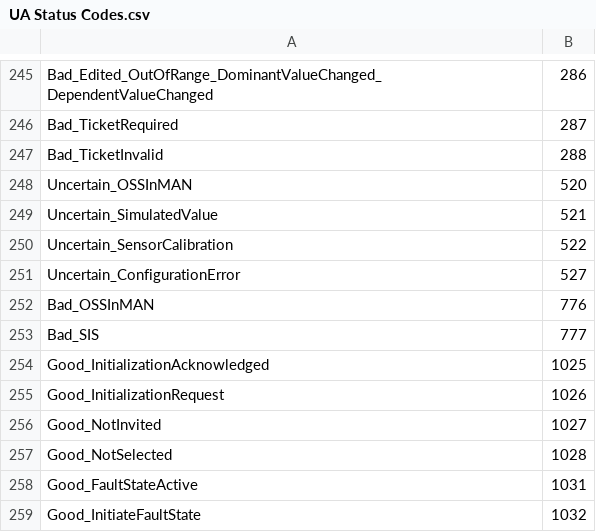
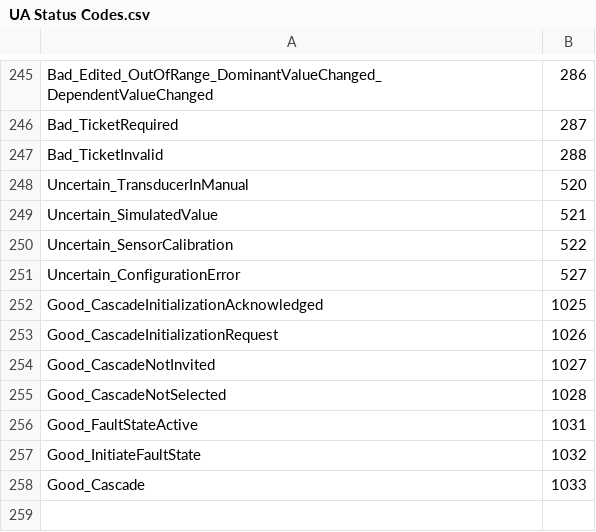
Before and after one commit to OPCFoundation/UA-ModelCompiler, a CSV file: ModelCompiler/CSVs/UA Status Codes.csv, drawn as a sheet; only a part is shown, gaps mark what is left out.

```diff
--- a/ModelCompiler/CSVs/UA Status Codes.csv
+++ b/ModelCompiler/CSVs/UA Status Codes.csv
@@ -247,3 +247,3 @@ Bad_TicketRequired,287
 Bad_TicketInvalid,288
-Uncertain_OSSInMAN,520
+Uncertain_TransducerInManual,520
 Uncertain_SimulatedValue,521
@@ -251,9 +251,8 @@ Uncertain_SensorCalibration,522
 Uncertain_ConfigurationError,527
-Bad_OSSInMAN,776
-Bad_SIS,777
-Good_InitializationAcknowledged,1025
-Good_InitializationRequest,1026
-Good_NotInvited,1027
-Good_NotSelected,1028
+Good_CascadeInitializationAcknowledged,1025
+Good_CascadeInitializationRequest,1026
+Good_CascadeNotInvited,1027
+Good_CascadeNotSelected,1028
 Good_FaultStateActive,1031
 Good_InitiateFaultState,1032
+Good_Cascade,1033
```
Also changed, not shown: 9 other files.
